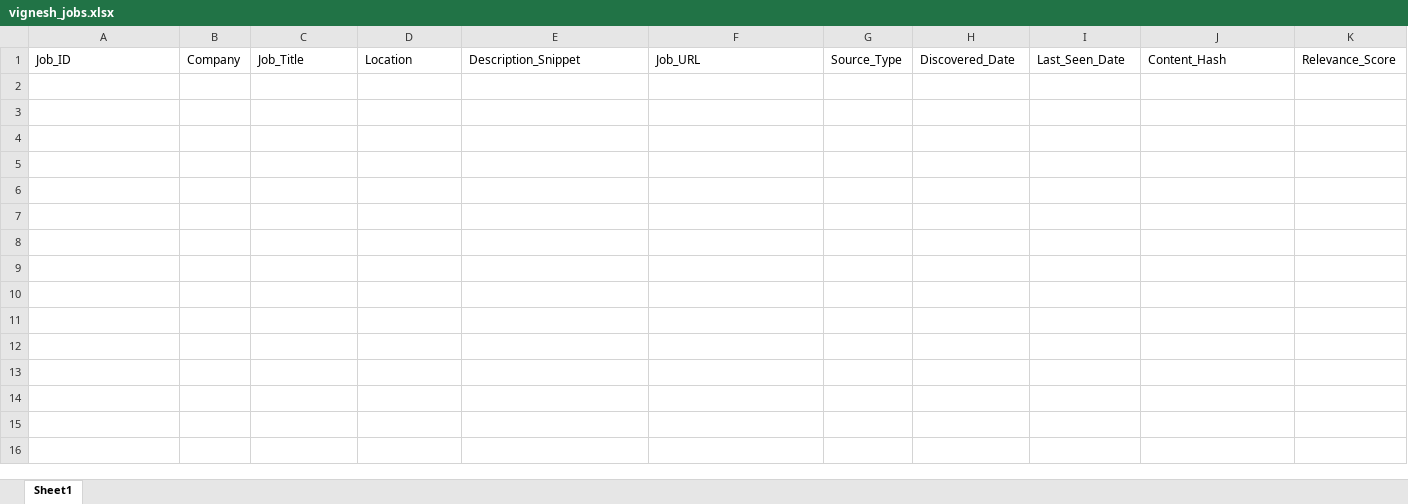
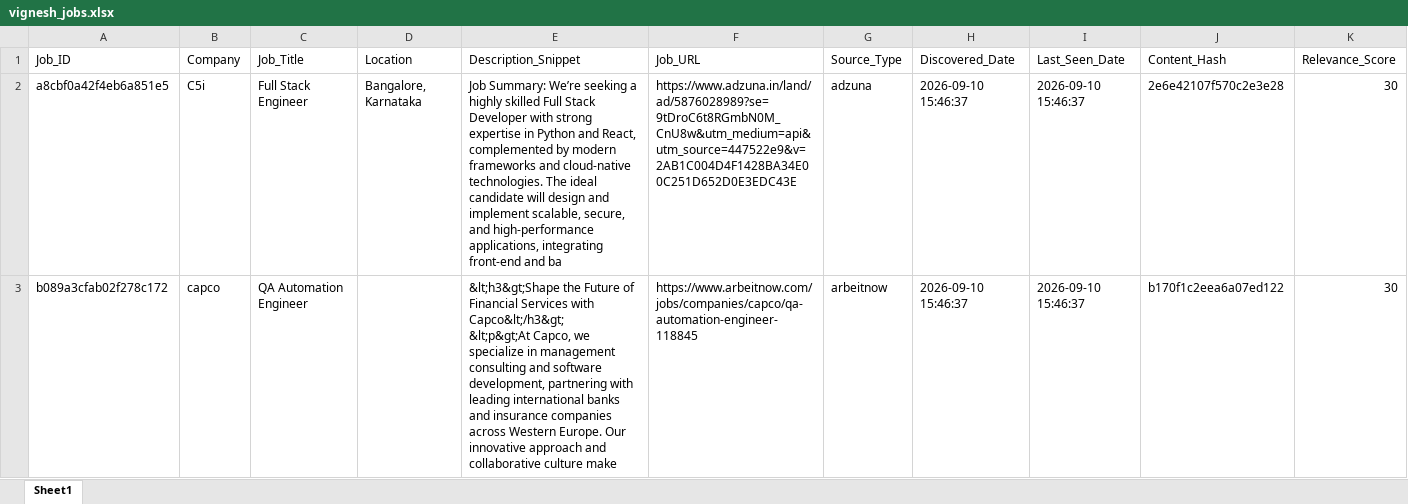
Before and after one commit to vignesh-2706/jobs-notification, an Excel workbook: data/vignesh_jobs.xlsx, sheet Sheet1, drawn as a sheet; only a part is shown; values as stored, in another font and other column widths than the file's, no borders; rows hold the shown columns only; ↵ is a line break in a cell; the diff names each change by its address in the sheet, - before the commit and + after, or states it on an @@ line.

```diff
--- a/data/vignesh_jobs.xlsx (sheet Sheet1)
+++ b/data/vignesh_jobs.xlsx (sheet Sheet1)
+row 2: a8cbf0a42f4eb6a851e5 | C5i | Full Stack Engineer | Bangalore, Karnataka | Job Summary: We’re seeking a highly skilled Full Stack Developer with strong expertise in Python and React, complemented by modern frameworks and cloud-native technologies. The ideal candidate will design and implement scalable, secure, and high-performance applications, integrating front-end and ba | https://www.adzuna.in/land/ad/5876028989?se=9tDroC6t8RGmbN0M_CnU8w&utm_medium=api&utm_source=447522e9&v=2AB1C004D4F1428BA34E00C251D652D0E3EDC43E | adzuna | 2026-09-10 15:46:37 | 2026-09-10 15:46:37 | 2e6e42107f570c2e3e28 | 30
+row 3: b089a3cfab02f278c172 | capco | QA Automation Engineer |  | &lt;h3&gt;Shape the Future of Financial Services with Capco&lt;/h3&gt; ↵ &lt;p&gt;At Capco, we specialize in management consulting and software development, partnering with leading international banks and insurance companies across Western Europe. Our innovative approach and collaborative culture make | https://www.arbeitnow.com/jobs/companies/capco/qa-automation-engineer-118845 | arbeitnow | 2026-09-10 15:46:37 | 2026-09-10 15:46:37 | b170f1c2eea6a07ed122 | 30
```
Also changed, not shown: data/akash_jobs.xlsx, data/bharath_jobs.xlsx, 3 other files.
